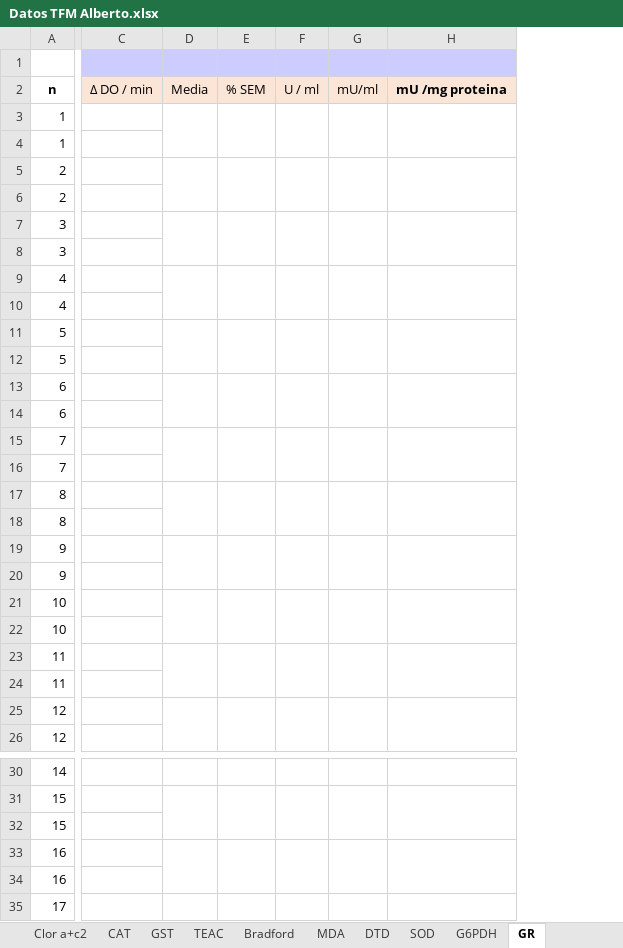
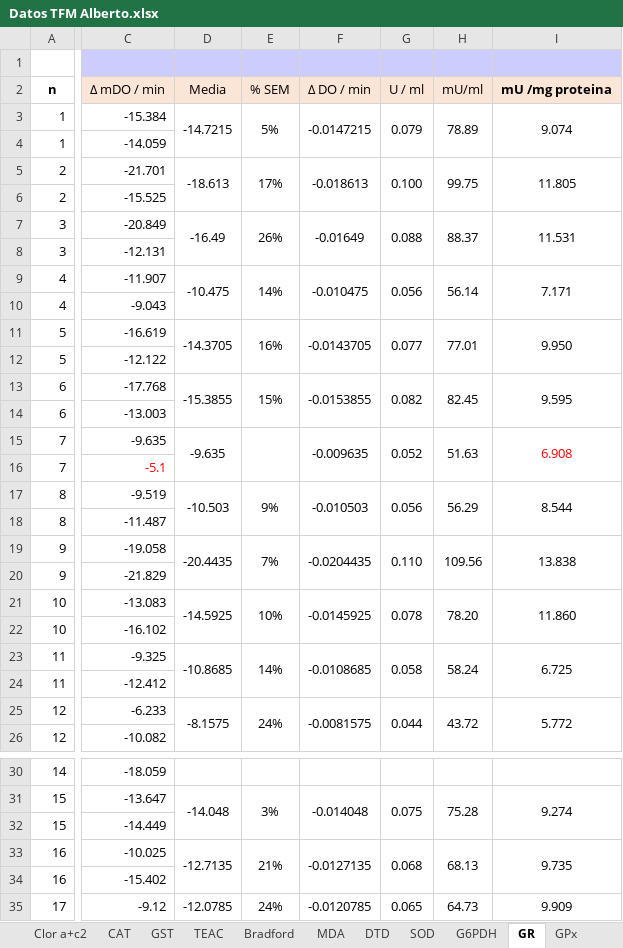
Before and after one commit to AlbertoColl/TFM-Anemonia-sulcata, an Excel workbook: datos/Datos TFM Alberto.xlsx, sheet GR, drawn as a sheet; only a part is shown, gaps mark what is left out; values as stored, in another font and other column widths than the file's, no borders; charts and pictures and conditional formats not drawn; removed rows and columns are numbered as before the commit, all else as after; the diff covers the shown part only; the diff names each change by its address in the sheet, - before the commit and + after, or states it on an @@ line.

```diff
--- a/datos/Datos TFM Alberto.xlsx (sheet GR)
+++ b/datos/Datos TFM Alberto.xlsx (sheet GR)
+sheet tab: GPx
-column C, row 2: Δ DO / min
-column D, row 2: Media
-column E, row 2: % SEM
-column F, row 2: U / ml
-column G, row 2: mU/ml
-column H, row 2: mU /mg proteina
+column C, rows 2-26: Δ mDO / min | -15.384 | -14.059 | -21.701 | -15.525 | -20.849 | -12.131 | -11.907 | -9.043 | -16.619 | -12.122 | -17.768 | -13.003 | -9.635 | -5.1 | -9.519 | -11.487 | -19.058 | -21.829 | -13.083 | -16.102 | -9.325 | -12.412 | -6.233 | -10.082; rows 30-35: -18.059 | -13.647 | -14.449 | -10.025 | -15.402 | -9.12
+column D, rows 2-25: Media | -14.7215 |  | -18.613 |  | -16.49 |  | -10.475 |  | -14.3705 |  | -15.3855 |  | -9.635 |  | -10.503 |  | -20.4435 |  | -14.5925 |  | -10.8685 |  | -8.1575; rows 31-35: -14.048 |  | -12.7135 |  | -12.0785
+column E, rows 2-25: % SEM | 5% |  | 17% |  | 26% |  | 14% |  | 16% |  | 15% |  |  |  | 9% |  | 7% |  | 10% |  | 14% |  | 24%; rows 31-35: 3% |  | 21% |  | 24%
+column F, rows 2-25: Δ DO / min | -0.0147215 |  | -0.018613 |  | -0.01649 |  | -0.010475 |  | -0.0143705 |  | -0.0153855 |  | -0.009635 |  | -0.010503 |  | -0.0204435 |  | -0.0145925 |  | -0.0108685 |  | -0.0081575; rows 31-35: -0.014048 |  | -0.0127135 |  | -0.0120785
+column G, rows 2-25: U / ml | 0.079 |  | 0.100 |  | 0.088 |  | 0.056 |  | 0.077 |  | 0.082 |  | 0.052 |  | 0.056 |  | 0.110 |  | 0.078 |  | 0.058 |  | 0.044; rows 31-35: 0.075 |  | 0.068 |  | 0.065
+column H, rows 2-25: mU/ml | 78.89 |  | 99.75 |  | 88.37 |  | 56.14 |  | 77.01 |  | 82.45 |  | 51.63 |  | 56.29 |  | 109.56 |  | 78.20 |  | 58.24 |  | 43.72; rows 31-35: 75.28 |  | 68.13 |  | 64.73
+column I, rows 2-25: mU /mg proteina | 9.074 |  | 11.805 |  | 11.531 |  | 7.171 |  | 9.950 |  | 9.595 |  | 6.908 |  | 8.544 |  | 13.838 |  | 11.860 |  | 6.725 |  | 5.772; rows 31-35: 9.274 |  | 9.735 |  | 9.909
```
Also changed, not shown: 7 added columns, 6 removed columns, 18 edited cells and cell formats elsewhere in this sheet, sheet Datos TFM, charts or pictures, 38 other files.
